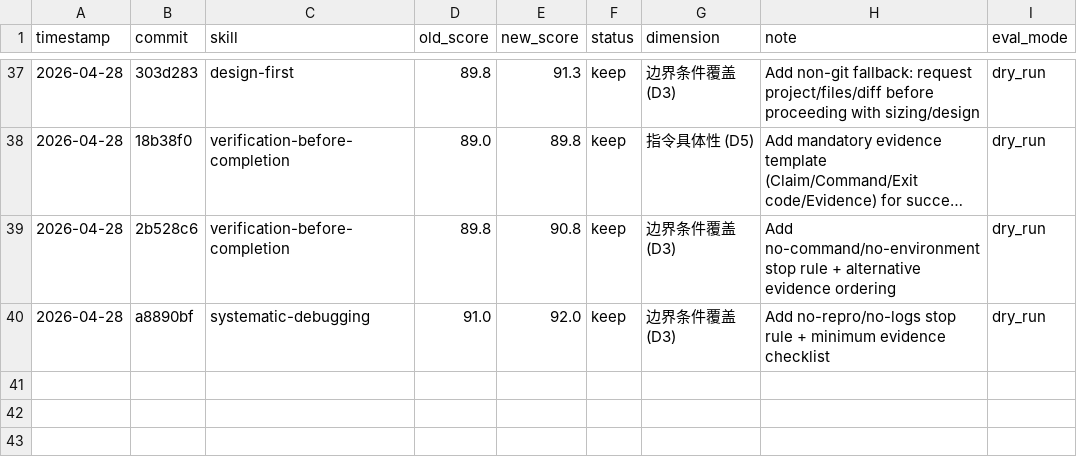
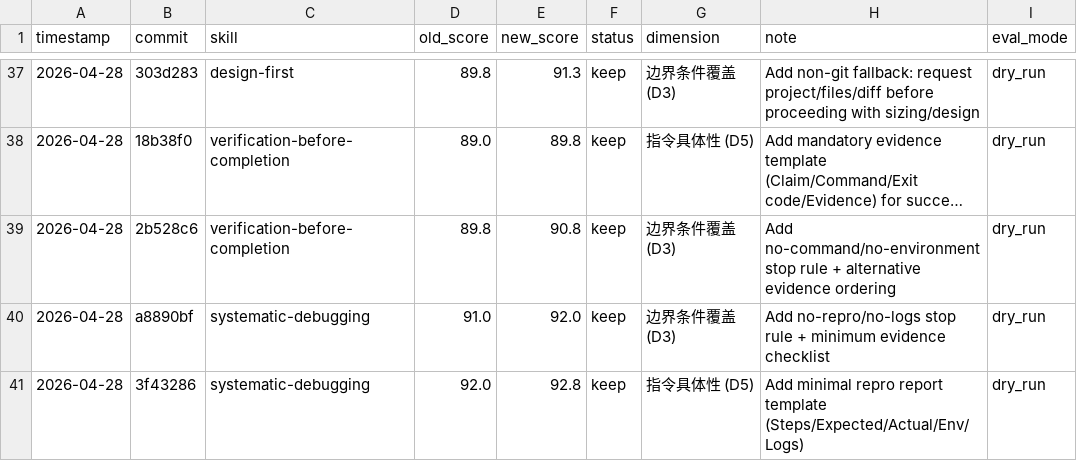
Before and after one commit to zzpwestlife/learn-claude-code, a TSV file: .claude/skills/darwin-skill/results.tsv, drawn as a sheet; only a part is shown, gaps mark what is left out; long unchanged cells end in …; the diff names each change by its address in the sheet, - before the commit and + after, or states it on an @@ line.

Commit message:
docs: record systematic-debugging phase2 round2

```diff
--- a/.claude/skills/darwin-skill/results.tsv
+++ b/.claude/skills/darwin-skill/results.tsv
+row 41: 2026-04-28 | 3f43286 | systematic-debugging | 92.0 | 92.8 | keep | 指令具体性 (D5) | Add minimal repro report template (Steps/Expected/Actual/Env/Logs) | dry_run
```
Also changed, not shown: 1 other file.
